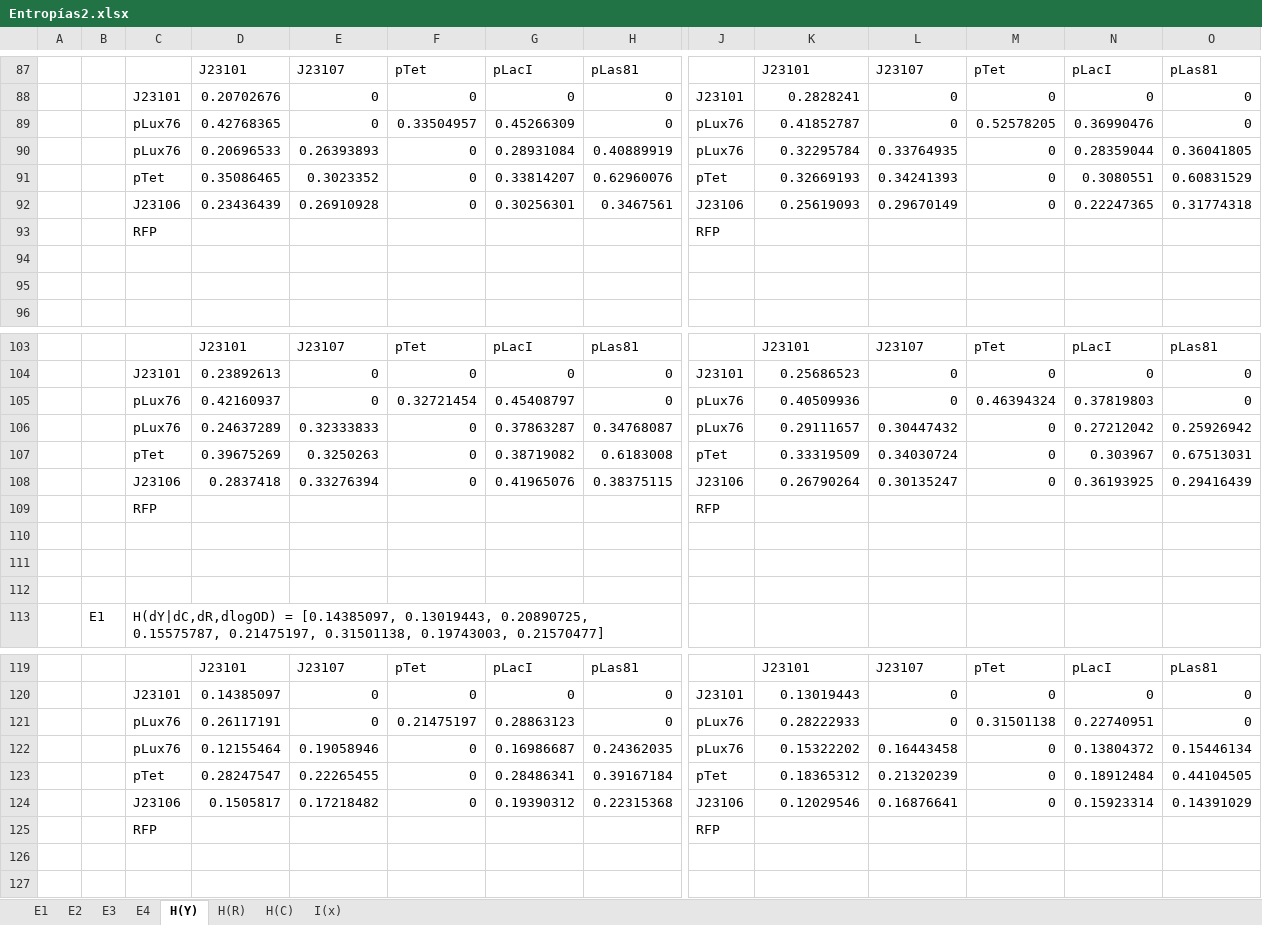
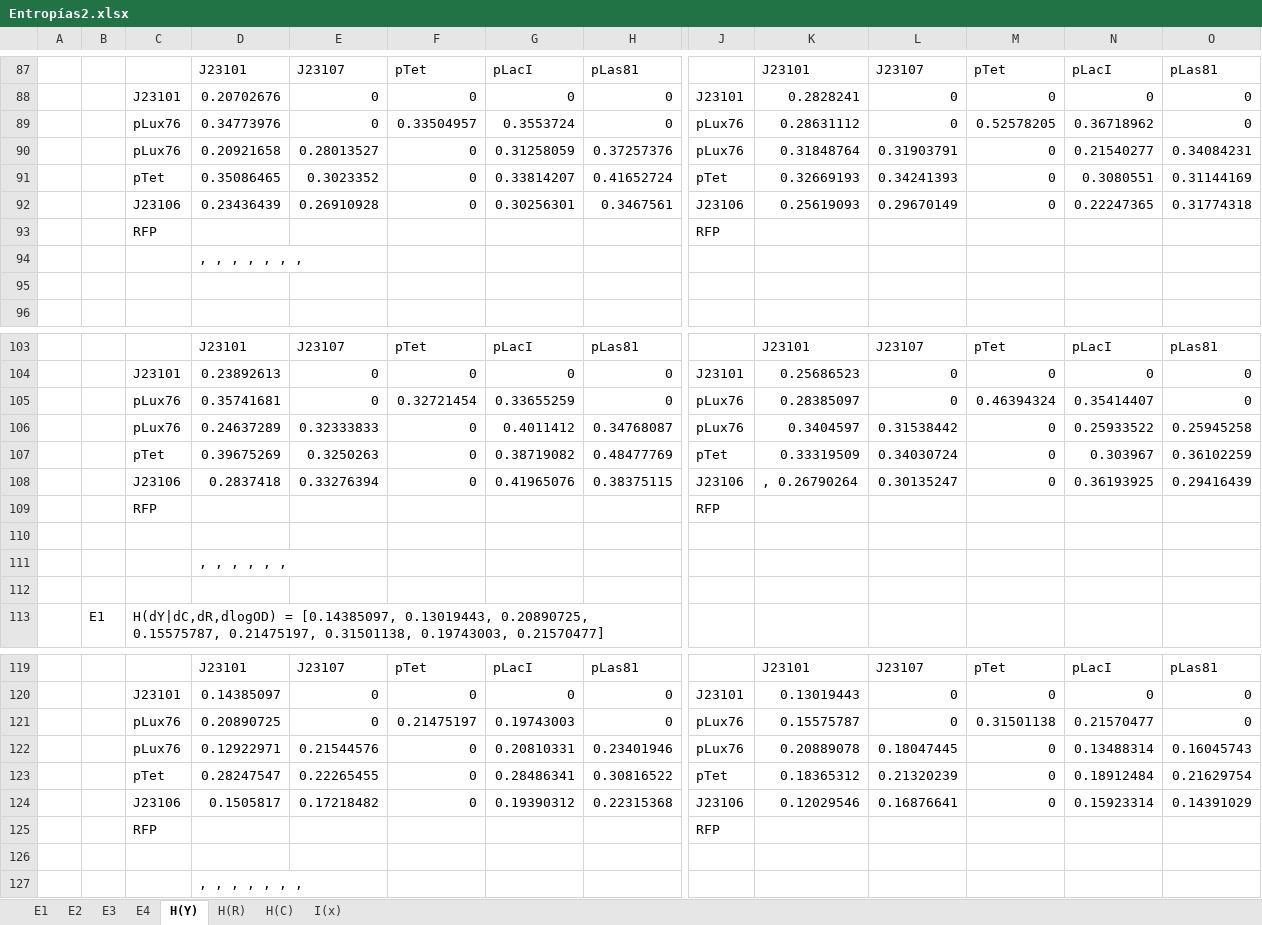
Before and after one commit to macams/Biosensores, an Excel workbook: Análisis/Entropías2.xlsx, sheet H(Y), drawn as a sheet; only a part is shown, gaps mark what is left out; values as stored, in another font and other column widths than the file's, no borders; removed rows and columns are numbered as before the commit, all else as after; rows hold the shown columns only; the diff covers the shown part only; the diff names each change by its address in the sheet, - before the commit and + after, or states it on an @@ line.

```diff
--- a/Análisis/Entropías2.xlsx (sheet H(Y))
+++ b/Análisis/Entropías2.xlsx (sheet H(Y))
-D89: 0.42768365
+D89: 0.34773976
-G89: 0.45266309
+G89: 0.3553724
-K89: 0.41852787
+K89: 0.28631112
-N89: 0.36990476
+N89: 0.36718962
-row 90:  |  | pLux76 | 0.20696533 | 0.26393893 | 0 | 0.28931084 | 0.40889919 | pLux76 | 0.32295784 | 0.33764935 | 0 | 0.28359044 | 0.36041805
+row 90:  |  | pLux76 | 0.20921658 | 0.28013527 | 0 | 0.31258059 | 0.37257376 | pLux76 | 0.31848764 | 0.31903791 | 0 | 0.21540277 | 0.34084231
-H91: 0.62960076
+H91: 0.41652724
-O91: 0.60831529
+O91: 0.31144169
-D94: (empty)
+D94: , , , , , , ,
-D105: 0.42160937
+D105: 0.35741681
-G105: 0.45408797
+G105: 0.33655259
-K105: 0.40509936
+K105: 0.28385097
-N105: 0.37819803
+N105: 0.35414407
-G106: 0.37863287
+G106: 0.4011412
-K106: 0.29111657
+K106: 0.3404597
-L106: 0.30447432
+L106: 0.31538442
-N106: 0.27212042
+N106: 0.25933522
-O106: 0.25926942
+O106: 0.25945258
-H107: 0.6183008
+H107: 0.48477769
-O107: 0.67513031
+O107: 0.36102259
-K108: 0.26790264
+K108: , 0.26790264
-D111: (empty)
+D111: , , , , , ,
-D121: 0.26117191
+D121: 0.20890725
-G121: 0.28863123
+G121: 0.19743003
-K121: 0.28222933
+K121: 0.15575787
-N121: 0.22740951
+N121: 0.21570477
-row 122:  |  | pLux76 | 0.12155464 | 0.19058946 | 0 | 0.16986687 | 0.24362035 | pLux76 | 0.15322202 | 0.16443458 | 0 | 0.13804372 | 0.15446134
+row 122:  |  | pLux76 | 0.12922971 | 0.21544576 | 0 | 0.20810331 | 0.23401946 | pLux76 | 0.20889078 | 0.18047445 | 0 | 0.13488314 | 0.16045743
-H123: 0.39167184
+H123: 0.30816522
-O123: 0.44104505
+O123: 0.21629754
+row 126: (empty)
+row 127:  |  |  | , , , , , , ,
```
Also changed, not shown: 1 edited cell and cell formats elsewhere in this sheet, sheet H(C), sheet I(x), sheet H(R), sheet E4, sheet E3, sheet E2, 1 more sheet, formulas that keep their value, 49 other files.
